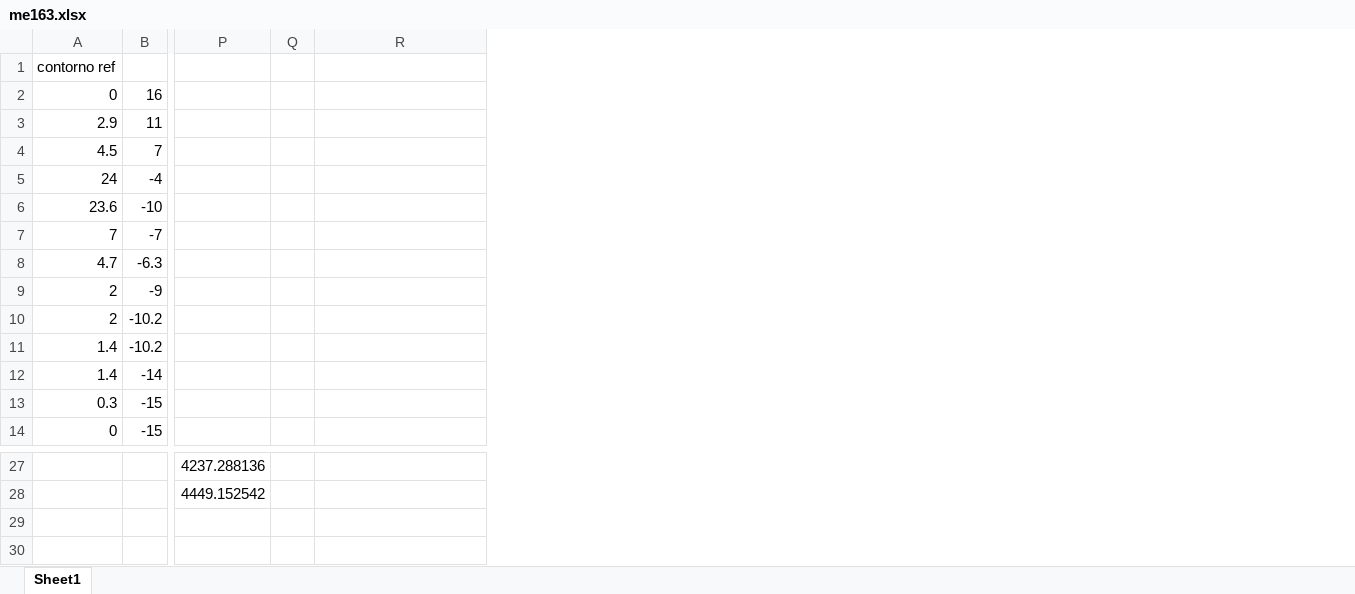
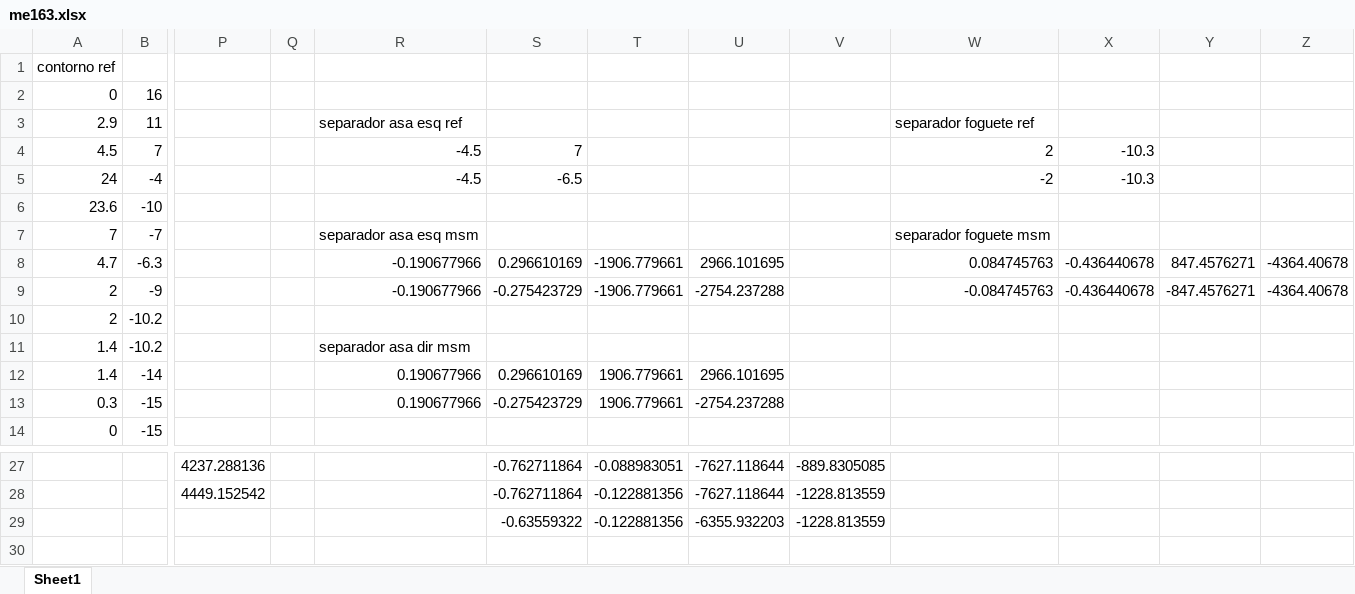
Before and after one commit to jmmccota/CG-Tp1, an Excel workbook: me163.xlsx, sheet Sheet1, drawn as a sheet; only a part is shown, gaps mark what is left out; values as stored, in another font and other column widths than the file's, no borders; charts and pictures not drawn; rows hold the shown columns only; the diff names each change by its address in the sheet, - before the commit and + after, or states it on an @@ line.

```diff
--- a/me163.xlsx (sheet Sheet1)
+++ b/me163.xlsx (sheet Sheet1)
+column S, rows 4-13: 7 | -6.5 |  |  | 0.296610169 | -0.275423729 |  |  | 0.296610169 | -0.275423729; rows 27-29: -0.762711864 | -0.762711864 | -0.63559322
+column T, rows 8-13: -1906.779661 | -1906.779661 |  |  | 1906.779661 | 1906.779661; rows 27-29: -0.088983051 | -0.122881356 | -0.122881356
+column U, rows 8-13: 2966.101695 | -2754.237288 |  |  | 2966.101695 | -2754.237288; rows 27-29: -7627.118644 | -7627.118644 | -6355.932203
+column V, rows 27-29: -889.8305085 | -1228.813559 | -1228.813559
+column W, rows 3-9: separador foguete ref | 2 | -2 |  | separador foguete msm | 0.084745763 | -0.084745763
+column X, rows 4-9: -10.3 | -10.3 |  |  | -0.436440678 | -0.436440678
+column Y, rows 8-9: 847.4576271 | -847.4576271
+column Z, rows 8-9: -4364.40678 | -4364.40678
-R3: (empty)
+R3: separador asa esq ref
-R4:R5: (empty)
+R4:R5: -4.5
-R7: (empty)
+R7: separador asa esq msm
-R8:R9: (empty)
+R8:R9: -0.190677966
-R11: (empty)
+R11: separador asa dir msm
-R12:R13: (empty)
+R12:R13: 0.190677966
-row 29: (empty)
+row 29:  |  |  |  |  | -0.63559322 | -0.122881356 | -6355.932203 | -1228.813559
```
Also changed, not shown: charts or pictures, 4 other files.
